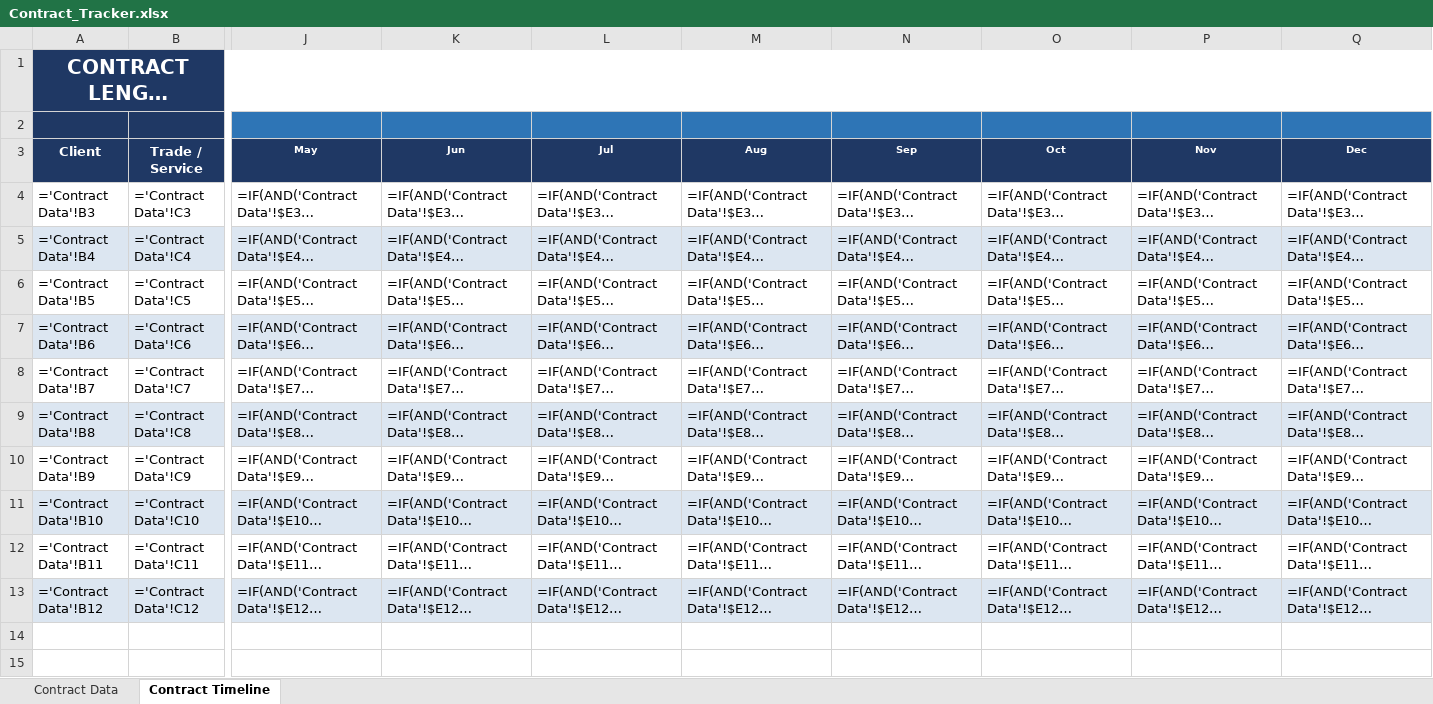
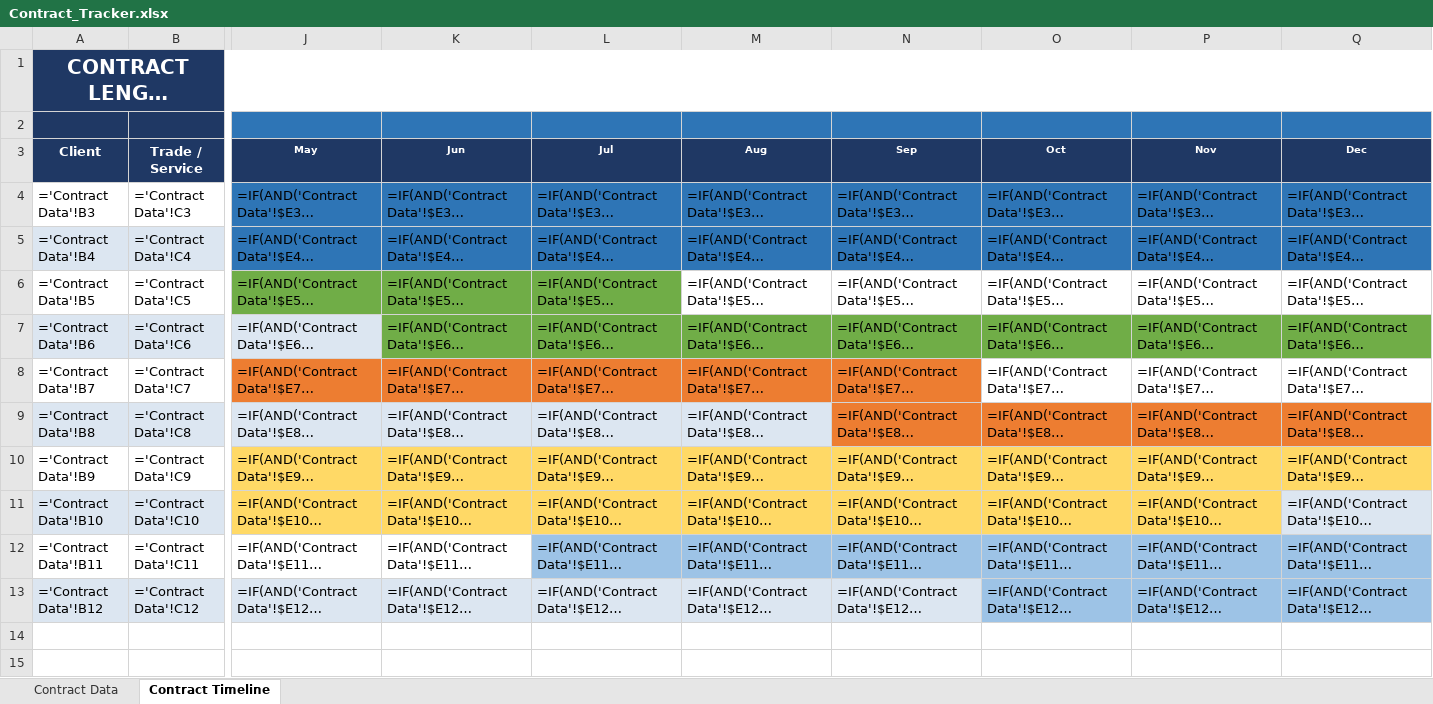
Before and after one commit to jmmauceri27-ai/My-First-Agent, an Excel workbook: Contract_Tracker.xlsx, sheet Contract Timeline, drawn as a sheet; only a part is shown, gaps mark what is left out; long unchanged cells end in …; values as stored, in another font and other column widths than the file's, no borders; formulas without a stored value are shown as written; conditional formats not drawn; the diff covers the shown part only; the diff names each change by its address in the sheet, - before the commit and + after, or states it on an @@ line.

```diff
--- a/Contract_Tracker.xlsx (sheet Contract Timeline)
+++ b/Contract_Tracker.xlsx (sheet Contract Timeline)
-J4:Q4 fill: none
+J4:Q4 fill: #2E75B6
-J5:Q5 fill: #DCE6F1
+J5:Q5 fill: #2E75B6
-J6:L6 fill: none
+J6:L6 fill: #70AD47
-K7:Q7 fill: #DCE6F1
+K7:Q7 fill: #70AD47
-J8:N8 fill: none
+J8:N8 fill: #ED7D31
-N9:Q9 fill: #DCE6F1
+N9:Q9 fill: #ED7D31
-J10:Q10 fill: none
+J10:Q10 fill: #FFD966
-J11:P11 fill: #DCE6F1
+J11:P11 fill: #FFD966
-L12:Q12 fill: none
+L12:Q12 fill: #9DC3E6
-O13:Q13 fill: #DCE6F1
+O13:Q13 fill: #9DC3E6
```
Also changed, not shown: cell formats elsewhere in this sheet, 1 other file.
